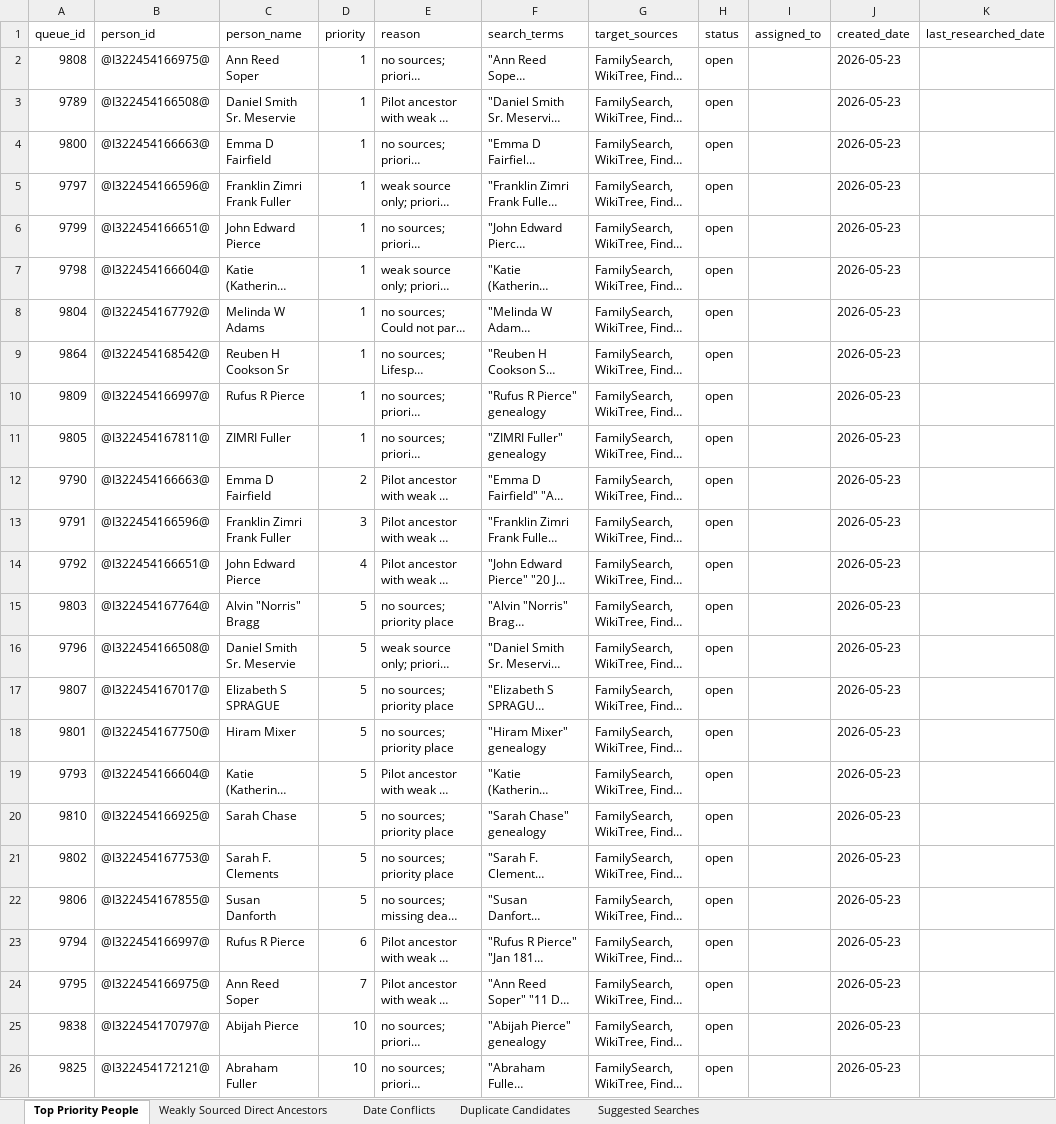
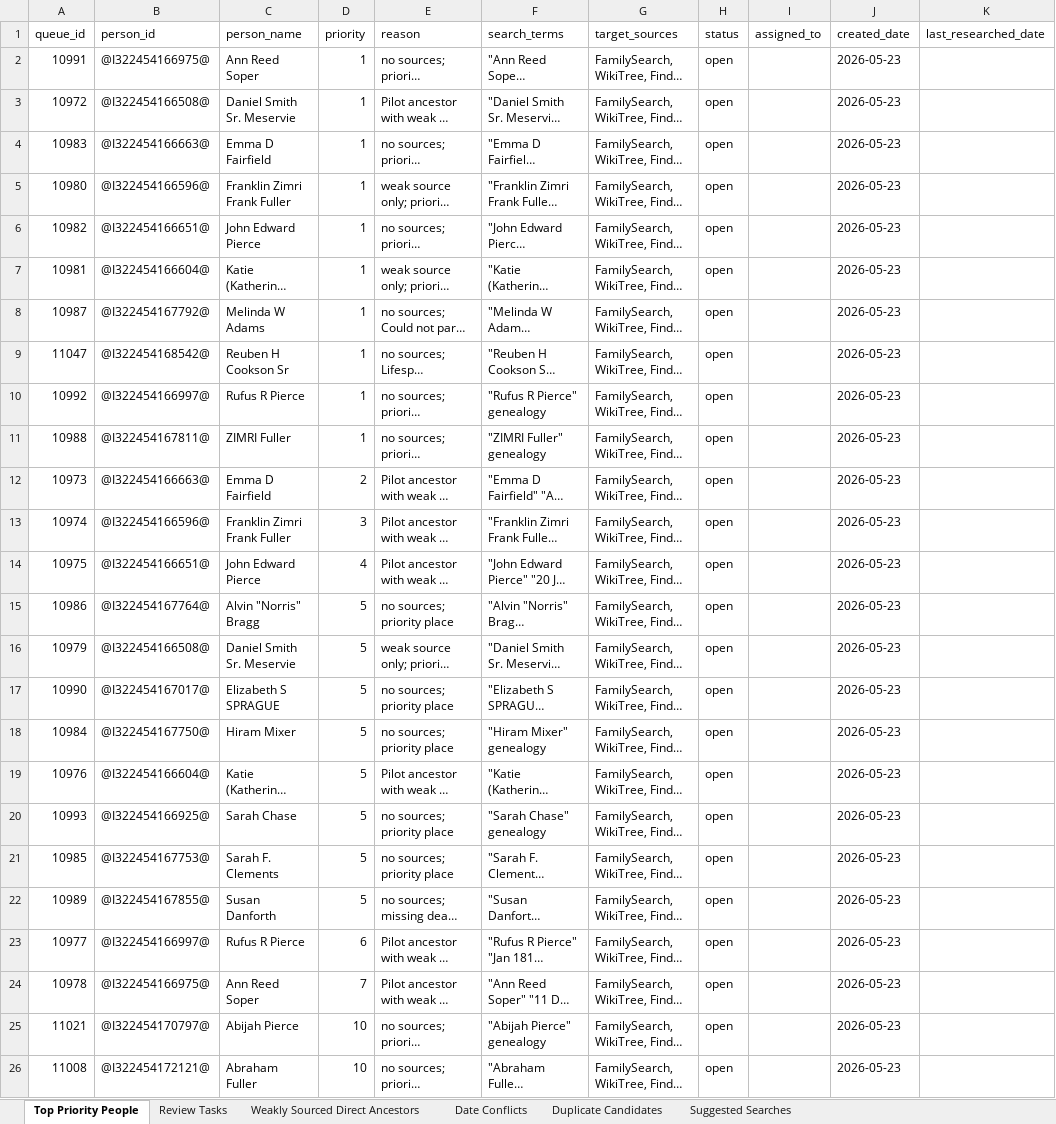
Before and after one commit to TroyFernald/troyTree, an Excel workbook: data/exports/next_research_targets.xlsx, sheet Top Priority People, drawn as a sheet; only a part is shown; long unchanged cells end in …; values as stored, in another font and other column widths than the file's, no borders; the diff names each change by its address in the sheet, - before the commit and + after, or states it on an @@ line.

```diff
--- a/data/exports/next_research_targets.xlsx (sheet Top Priority People)
+++ b/data/exports/next_research_targets.xlsx (sheet Top Priority People)
+sheet tab: Review Tasks
-A2 (queue_id): 9808
+A2 (queue_id): 10991
-A3 (queue_id): 9789
+A3 (queue_id): 10972
-A4 (queue_id): 9800
+A4 (queue_id): 10983
-A5 (queue_id): 9797
+A5 (queue_id): 10980
-A6 (queue_id): 9799
+A6 (queue_id): 10982
-A7 (queue_id): 9798
+A7 (queue_id): 10981
-A8 (queue_id): 9804
+A8 (queue_id): 10987
-A9 (queue_id): 9864
+A9 (queue_id): 11047
-A10 (queue_id): 9809
+A10 (queue_id): 10992
-A11 (queue_id): 9805
+A11 (queue_id): 10988
-A12 (queue_id): 9790
+A12 (queue_id): 10973
-A13 (queue_id): 9791
+A13 (queue_id): 10974
-A14 (queue_id): 9792
+A14 (queue_id): 10975
-A15 (queue_id): 9803
+A15 (queue_id): 10986
-A16 (queue_id): 9796
+A16 (queue_id): 10979
-A17 (queue_id): 9807
+A17 (queue_id): 10990
-A18 (queue_id): 9801
+A18 (queue_id): 10984
-A19 (queue_id): 9793
+A19 (queue_id): 10976
-A20 (queue_id): 9810
+A20 (queue_id): 10993
-A21 (queue_id): 9802
+A21 (queue_id): 10985
-A22 (queue_id): 9806
+A22 (queue_id): 10989
-A23 (queue_id): 9794
+A23 (queue_id): 10977
-A24 (queue_id): 9795
+A24 (queue_id): 10978
-A25 (queue_id): 9838
+A25 (queue_id): 11021
-A26 (queue_id): 9825
+A26 (queue_id): 11008
```
Also changed, not shown: sheet Weakly Sourced Direct Ancestors, sheet Duplicate Candidates, data/exports/direct_ancestor_audit.xlsx, 15 other files.
